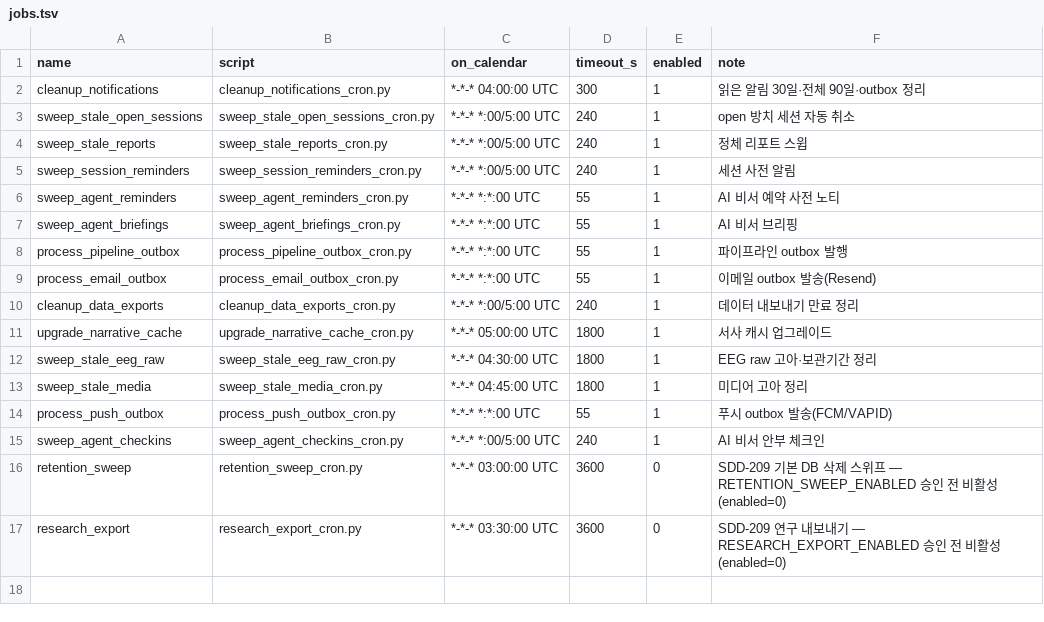
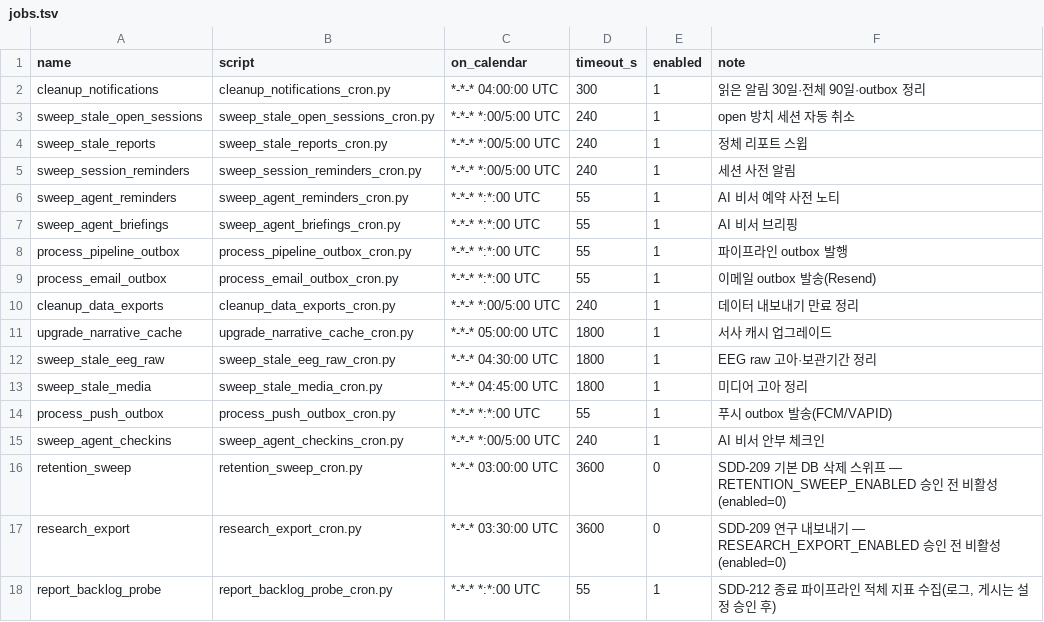
Before and after one commit to Brian-Chae/mindbreeze_2.0, a TSV file: deploy/jobs.tsv, drawn as a sheet.

Commit message:
feat(sdd-212): T7 적체 감시 cron·CloudWatch 게시(기본 꺼짐)·경보 스크립트/IAM 정책 문서(미실행)

```diff
--- a/deploy/jobs.tsv
+++ b/deploy/jobs.tsv
@@ -17 +17,2 @@ retention_sweep	retention_sweep_cron.py	*-*-* 03:00:00 UTC	3600	0	SDD-209 기본
 research_export	research_export_cron.py	*-*-* 03:30:00 UTC	3600	0	SDD-209 연구 내보내기 — RESEARCH_EXPORT_ENABLED 승인 전 비활성(enabled=0)
+report_backlog_probe	report_backlog_probe_cron.py	*-*-* *:*:00 UTC	55	1	SDD-212 종료 파이프라인 적체 지표 수집(로그, 게시는 설정 승인 후)
```
Also changed, not shown: deploy/env-manifest.tsv, 9 other files.
